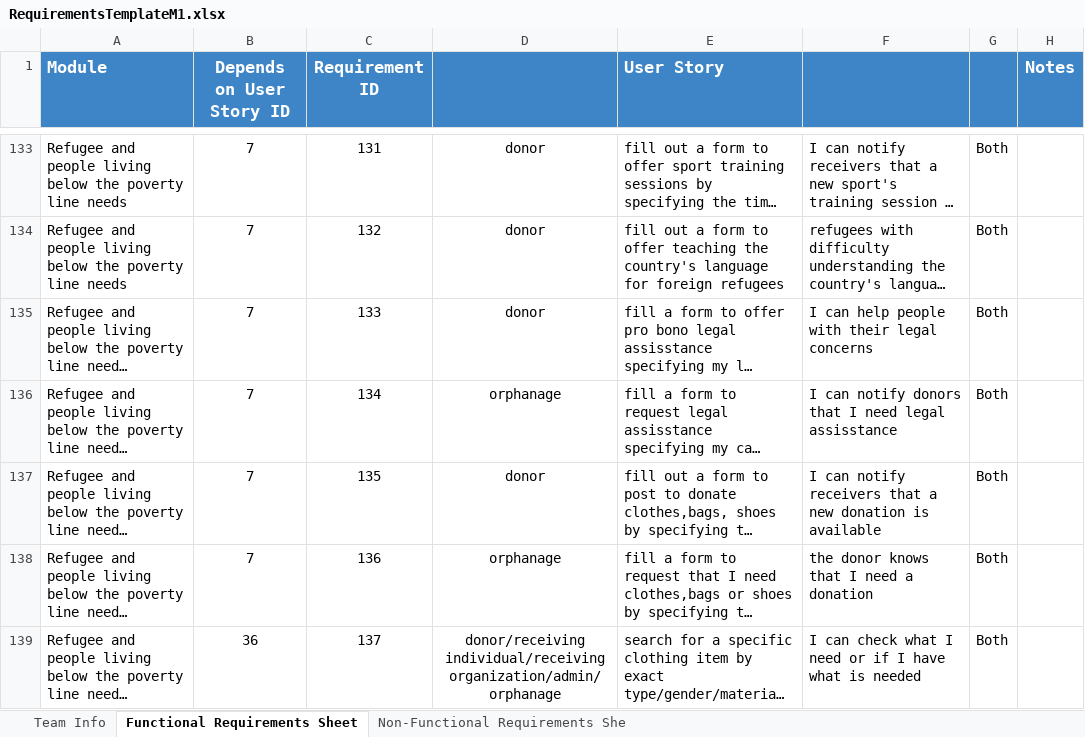
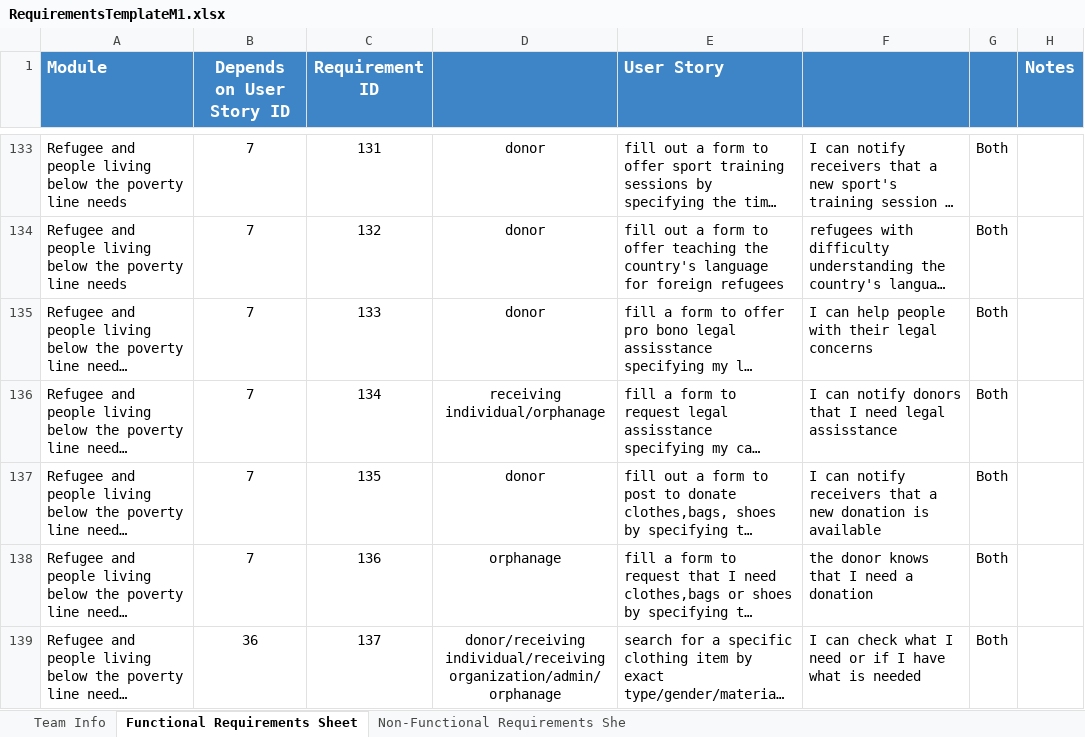
Before and after one commit to Ashez6/ashez, an Excel workbook: RequirementsTemplateM1.xlsx, sheet Functional Requirements Sheet, drawn as a sheet; only a part is shown, gaps mark what is left out; long unchanged cells end in …; values as stored, in another font and other column widths than the file's, no borders; the diff covers the shown part only; the diff names each change by its address in the sheet, - before the commit and + after, or states it on an @@ line.

```diff
--- a/RequirementsTemplateM1.xlsx (sheet Functional Requirements Sheet)
+++ b/RequirementsTemplateM1.xlsx (sheet Functional Requirements Sheet)
-D136: orphanage
+D136: receiving individual/orphanage
```
Also changed, not shown: 10 edited cells elsewhere in this sheet.
